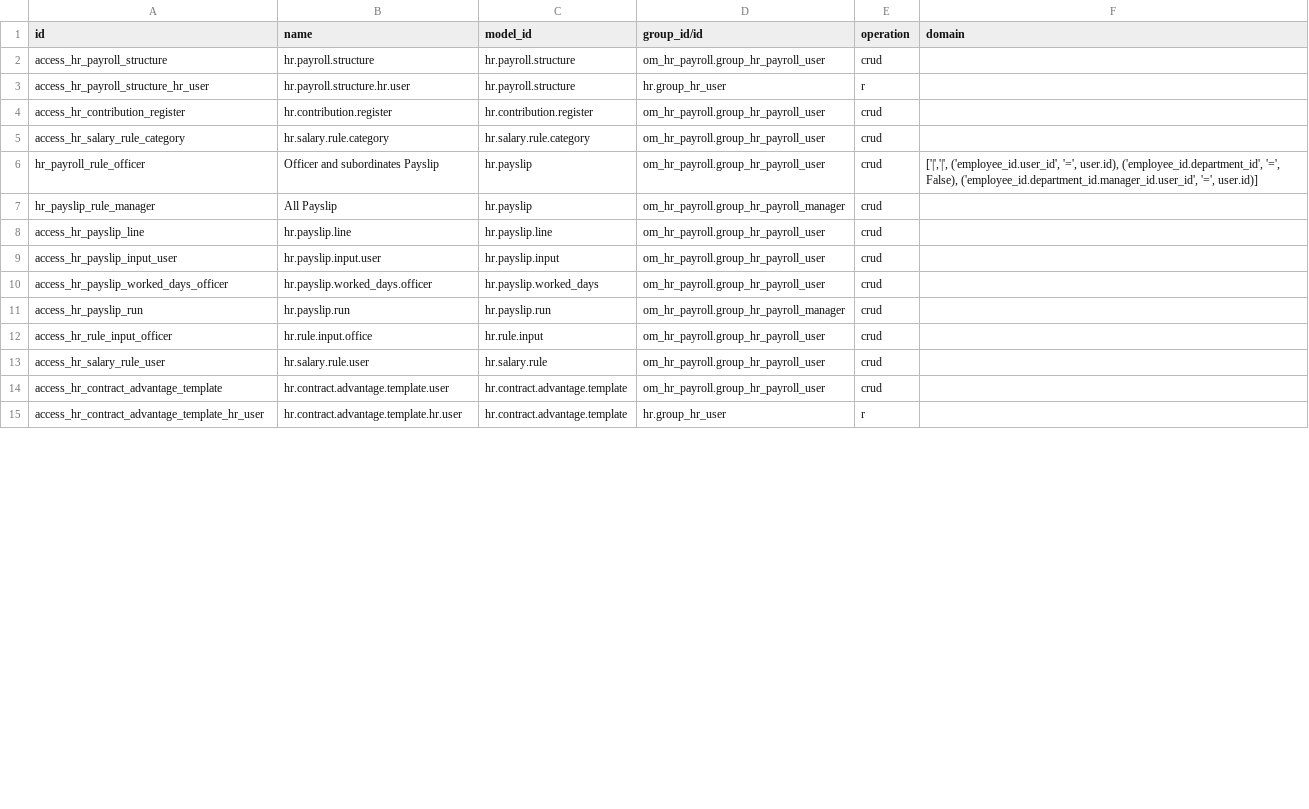
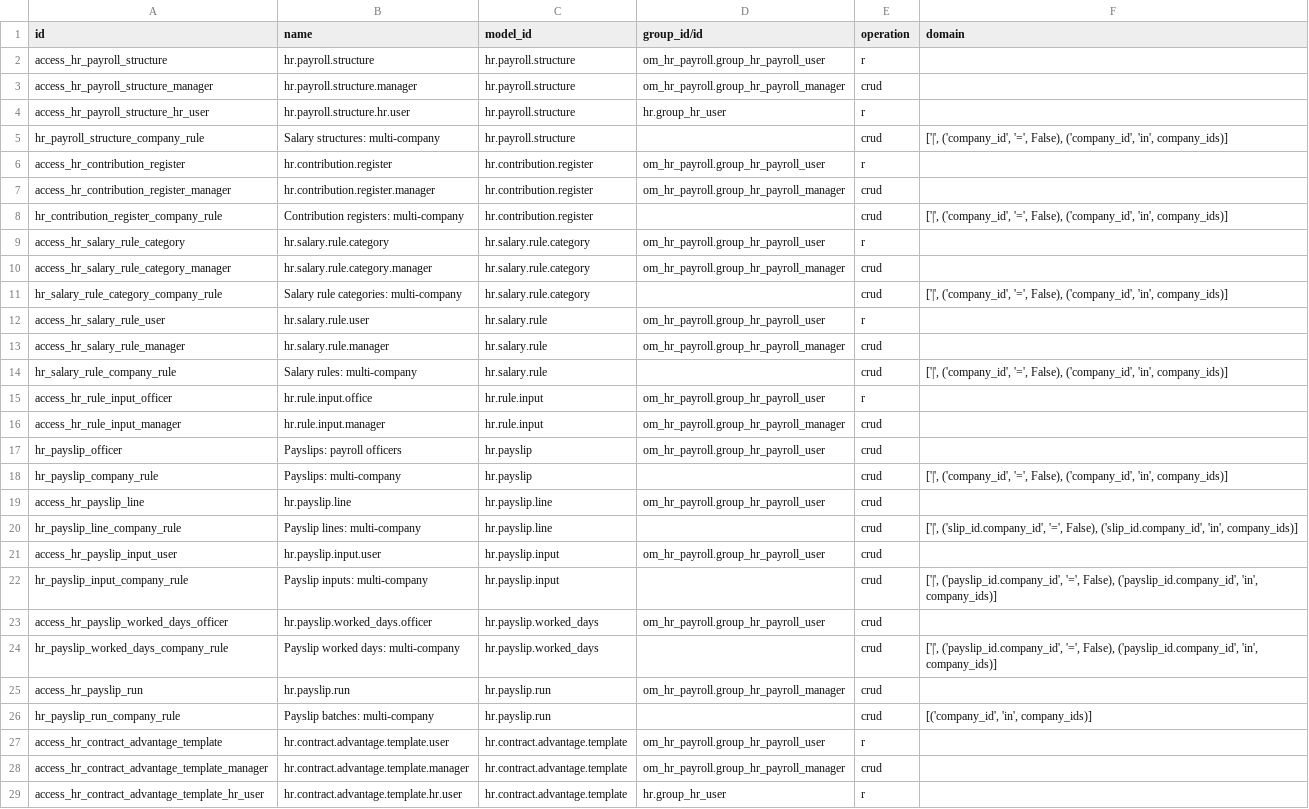
Before and after one commit to odoomates/hr, a CSV file: om_hr_payroll/security/ir.access.csv, drawn as a sheet; only a part is shown; the diff covers the shown part only.

```diff
--- a/om_hr_payroll/security/ir.access.csv
+++ b/om_hr_payroll/security/ir.access.csv
@@ -1,15 +1,29 @@
 id,name,model_id,group_id/id,operation,domain
-access_hr_payroll_structure,hr.payroll.structure,hr.payroll.structure,om_hr_payroll.group_hr_payroll_user,crud,
+access_hr_payroll_structure,hr.payroll.structure,hr.payroll.structure,om_hr_payroll.group_hr_payroll_user,r,
+access_hr_payroll_structure_manager,hr.payroll.structure.manager,hr.payroll.structure,om_hr_payroll.group_hr_payroll_manager,crud,
 access_hr_payroll_structure_hr_user,hr.payroll.structure.hr.user,hr.payroll.structure,hr.group_hr_user,r,
-access_hr_contribution_register,hr.contribution.register,hr.contribution.register,om_hr_payroll.group_hr_payroll_user,crud,
-access_hr_salary_rule_category,hr.salary.rule.category,hr.salary.rule.category,om_hr_payroll.group_hr_payroll_user,crud,
-hr_payroll_rule_officer,Officer and subordinates Payslip,hr.payslip,om_hr_payroll.group_hr_payroll_user,crud,"['|','|', ('employee_id.user_id', '=', user.id), ('employee_id.department_id', '=', False), ('employee_id.department_id.manager_id.user_id', '=', user.id)]"
-hr_payslip_rule_manager,All Payslip,hr.payslip,om_hr_payroll.group_hr_payroll_manager,crud,
+hr_payroll_structure_company_rule,Salary structures: multi-company,hr.payroll.structure,,crud,"['|', ('company_id', '=', False), ('company_id', 'in', company_ids)]"
+access_hr_contribution_register,hr.contribution.register,hr.contribution.register,om_hr_payroll.group_hr_payroll_user,r,
+access_hr_contribution_register_manager,hr.contribution.register.manager,hr.contribution.register,om_hr_payroll.group_hr_payroll_manager,crud,
+hr_contribution_register_company_rule,Contribution registers: multi-company,hr.contribution.register,,crud,"['|', ('company_id', '=', False), ('company_id', 'in', company_ids)]"
+access_hr_salary_rule_category,hr.salary.rule.category,hr.salary.rule.category,om_hr_payroll.group_hr_payroll_user,r,
+access_hr_salary_rule_category_manager,hr.salary.rule.category.manager,hr.salary.rule.category,om_hr_payroll.group_hr_payroll_manager,crud,
+hr_salary_rule_category_company_rule,Salary rule categories: multi-company,hr.salary.rule.category,,crud,"['|', ('company_id', '=', False), ('company_id', 'in', company_ids)]"
+access_hr_salary_rule_user,hr.salary.rule.user,hr.salary.rule,om_hr_payroll.group_hr_payroll_user,r,
+access_hr_salary_rule_manager,hr.salary.rule.manager,hr.salary.rule,om_hr_payroll.group_hr_payroll_manager,crud,
+hr_salary_rule_company_rule,Salary rules: multi-company,hr.salary.rule,,crud,"['|', ('company_id', '=', False), ('company_id', 'in', company_ids)]"
+access_hr_rule_input_officer,hr.rule.input.office,hr.rule.input,om_hr_payroll.group_hr_payroll_user,r,
+access_hr_rule_input_manager,hr.rule.input.manager,hr.rule.input,om_hr_payroll.group_hr_payroll_manager,crud,
+hr_payslip_officer,Payslips: payroll officers,hr.payslip,om_hr_payroll.group_hr_payroll_user,crud,
+hr_payslip_company_rule,Payslips: multi-company,hr.payslip,,crud,"['|', ('company_id', '=', False), ('company_id', 'in', company_ids)]"
 access_hr_payslip_line,hr.payslip.line,hr.payslip.line,om_hr_payroll.group_hr_payroll_user,crud,
+hr_payslip_line_company_rule,Payslip lines: multi-company,hr.payslip.line,,crud,"['|', ('slip_id.company_id', '=', False), ('slip_id.company_id', 'in', company_ids)]"
 access_hr_payslip_input_user,hr.payslip.input.user,hr.payslip.input,om_hr_payroll.group_hr_payroll_user,crud,
+hr_payslip_input_company_rule,Payslip inputs: multi-company,hr.payslip.input,,crud,"['|', ('payslip_id.company_id', '=', False), ('payslip_id.company_id', 'in', company_ids)]"
 access_hr_payslip_worked_days_officer,hr.payslip.worked_days.officer,hr.payslip.worked_days,om_hr_payroll.group_hr_payroll_user,crud,
+hr_payslip_worked_days_company_rule,Payslip worked days: multi-company,hr.payslip.worked_days,,crud,"['|', ('payslip_id.company_id', '=', False), ('payslip_id.company_id', 'in', company_ids)]"
 access_hr_payslip_run,hr.payslip.run,hr.payslip.run,om_hr_payroll.group_hr_payroll_manager,crud,
-access_hr_rule_input_officer,hr.rule.input.office,hr.rule.input,om_hr_payroll.group_hr_payroll_user,crud,
-access_hr_salary_rule_user,hr.salary.rule.user,hr.salary.rule,om_hr_payroll.group_hr_payroll_user,crud,
-access_hr_contract_advantage_template,hr.contract.advantage.template.user,hr.contract.advantage.template,om_hr_payroll.group_hr_payroll_user,crud,
+hr_payslip_run_company_rule,Payslip batches: multi-company,hr.payslip.run,,crud,"[('company_id', 'in', company_ids)]"
+access_hr_contract_advantage_template,hr.contract.advantage.template.user,hr.contract.advantage.template,om_hr_payroll.group_hr_payroll_user,r,
+access_hr_contract_advantage_template_manager,hr.contract.advantage.template.manager,hr.contract.advantage.template,om_hr_payroll.group_hr_payroll_manager,crud,
 access_hr_contract_advantage_template_hr_user,hr.contract.advantage.template.hr.user,hr.contract.advantage.template,hr.group_hr_user,r,
```
Also changed, not shown: 6 edited cells elsewhere in this file, 20 other files.
